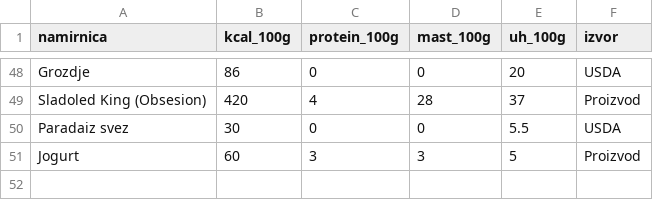
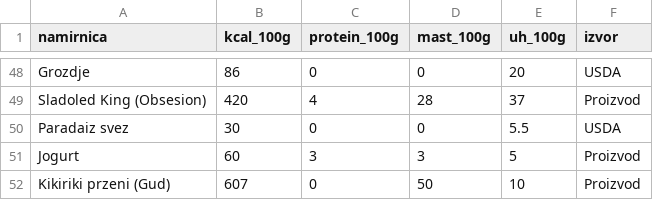
Before and after one commit to CiraLoC/fitkofer-meal-app, a CSV file: data/foods.csv, drawn as a sheet; only a part is shown, gaps mark what is left out.

Commit message:
Update foods.csv

```diff
--- a/data/foods.csv
+++ b/data/foods.csv
@@ -51 +51,2 @@ Paradaiz svez,30,0,0,5.5,USDA
 Jogurt,60,3,3,5,Proizvod
+Kikiriki przeni (Gud),607,0,50,10,Proizvod
```
